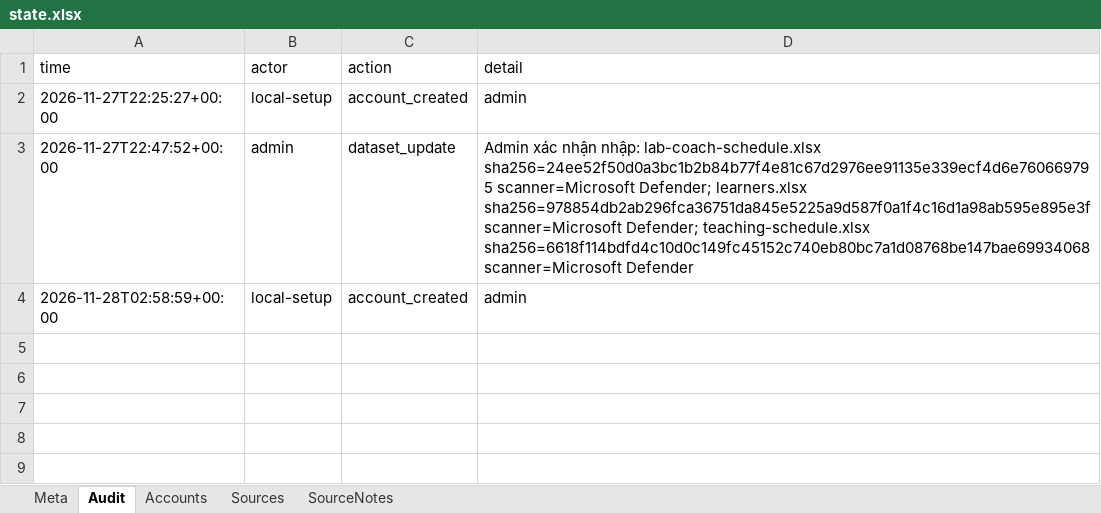
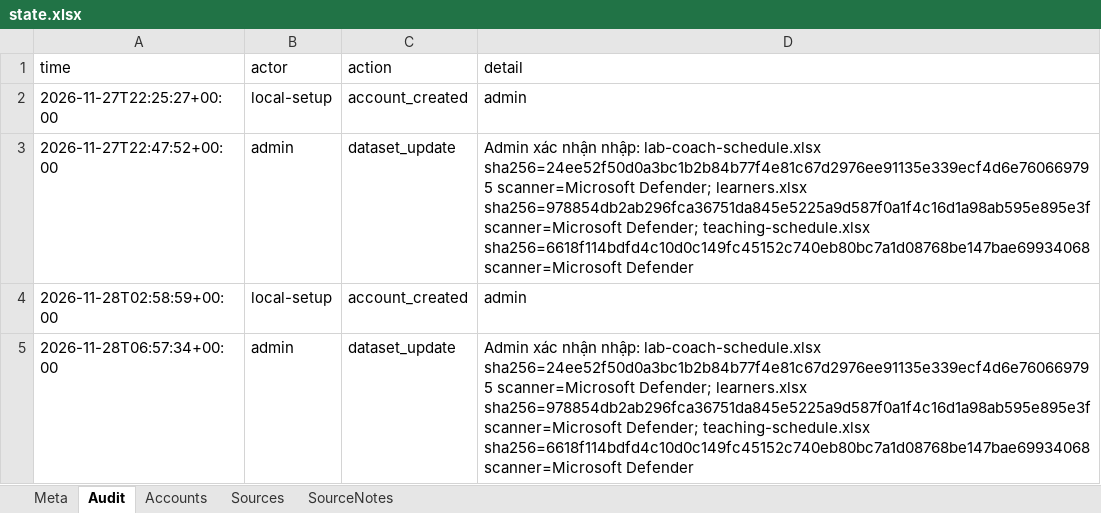
Before and after one commit to Dovanngoc05/K5-Day15-L3A-4people, an Excel workbook: runtime/state.xlsx, sheet Audit, drawn as a sheet; values as stored, in another font and other column widths than the file's, no borders; the diff names each change by its address in the sheet, - before the commit and + after, or states it on an @@ line.

```diff
--- a/runtime/state.xlsx (sheet Audit)
+++ b/runtime/state.xlsx (sheet Audit)
+row 5: 2026-11-28T06:57:34+00:00 | admin | dataset_update | Admin xác nhận nhập: lab-coach-schedule.xlsx sha256=24ee52f50d0a3bc1b2b84b77f4e81c67d2976ee91135e339ecf4d6e760669795 scanner=Microsoft Defender; learners.xlsx sha256=978854db2ab296fca36751da845e5225a9d587f0a1f4c16d1a98ab595e895e3f scanner=Microsoft Defender; teaching-schedule.xlsx sha256=6618f114bdfd4c10d0c149fc45152c740eb80bc7a1d08768be147bae69934068 scanner=Microsoft Defender
```
Also changed, not shown: sheet SourceNotes, sheet Sources, runtime/dataset.xlsx, 8 other files.
